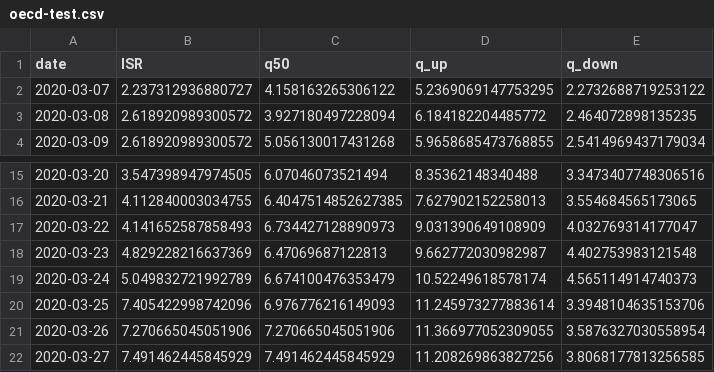
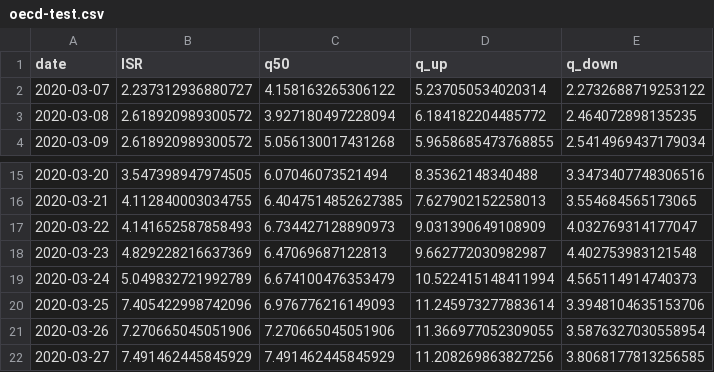
Before and after one commit to itamarcaspi/oecd-rep-num, a CSV file: output/oecd-test.csv, drawn as a sheet; only a part is shown, gaps mark what is left out.

```diff
--- a/output/oecd-test.csv
+++ b/output/oecd-test.csv
@@ -1,3 +1,3 @@
 date,ISR,q50,q_up,q_down
-2020-03-07,2.237312936880727,4.158163265306122,5.2369069147753295,2.2732688719253122
+2020-03-07,2.237312936880727,4.158163265306122,5.237050534020314,2.2732688719253122
 2020-03-08,2.618920989300572,3.927180497228094,6.184182204485772,2.464072898135235
@@ -18,3 +18,3 @@ date,ISR,q50,q_up,q_down
 2020-03-23,4.829228216637369,6.47069687122813,9.662772030982987,4.402753983121548
-2020-03-24,5.049832721992789,6.674100476353479,10.52249618578174,4.565114914740373
+2020-03-24,5.049832721992789,6.674100476353479,10.522415148411994,4.565114914740373
 2020-03-25,7.405422998742096,6.976776216149093,11.245973277883614,3.3948104635153706
```
Also changed, not shown: output/oecd-cases.csv, output/oecd-rep-num.csv, 2 other files.
